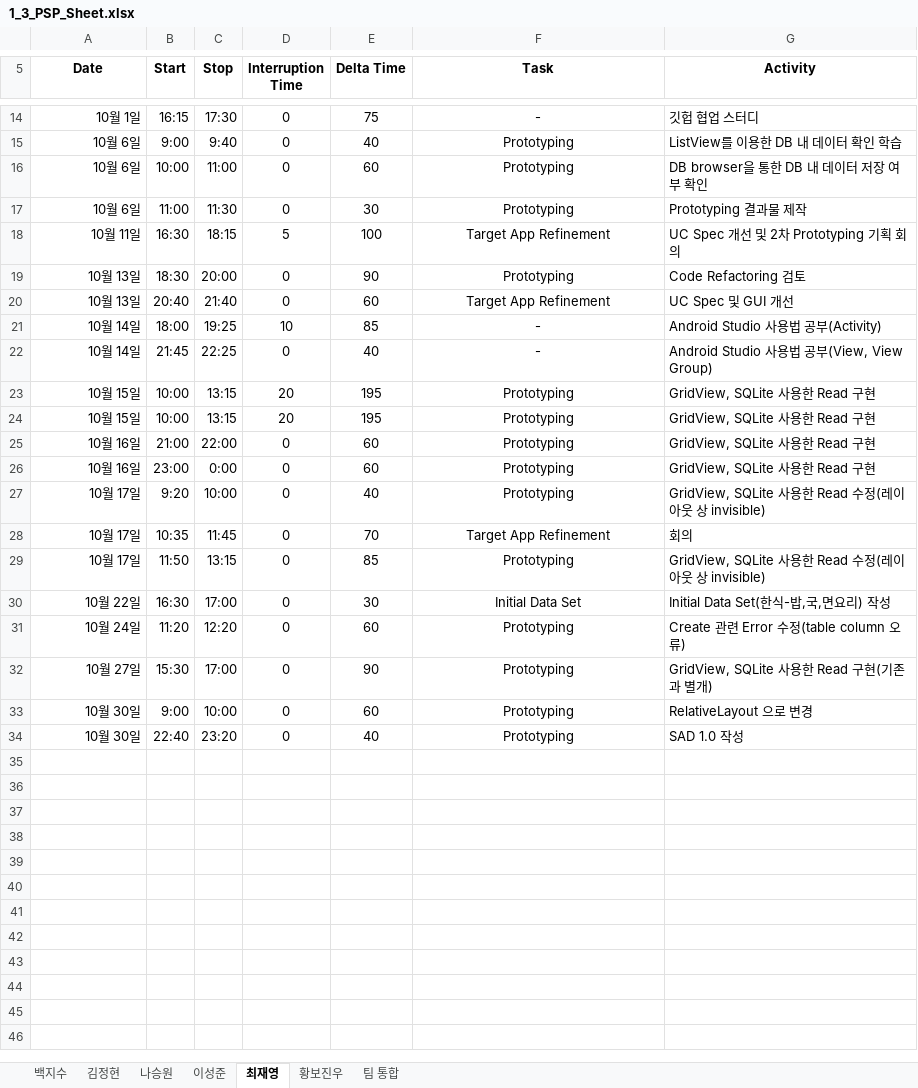
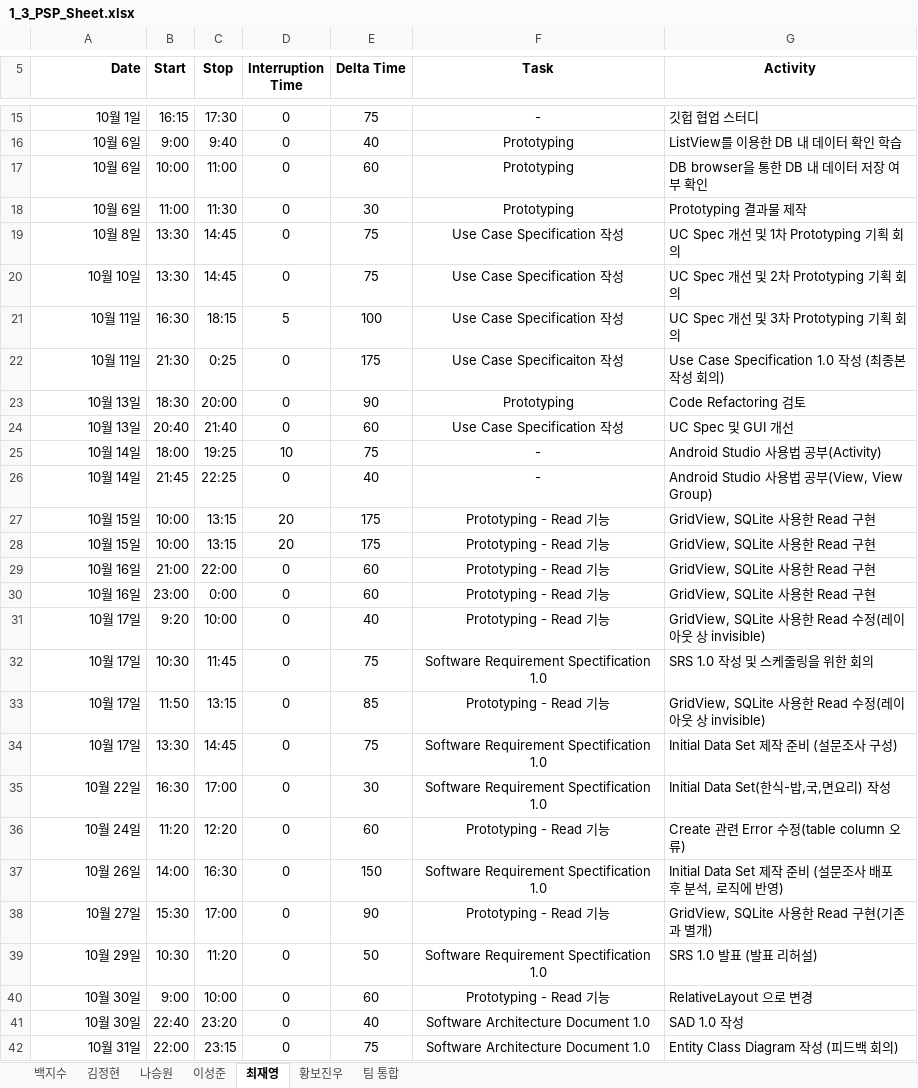
Before and after one commit to paekjisoo/babalzza, an Excel workbook: Project Planning/1_3_PSP_Sheet.xlsx, sheet 최재영, drawn as a sheet; only a part is shown, gaps mark what is left out; values as stored, in another font and other column widths than the file's, no borders; addresses are those after the commit; the diff covers the shown part only; the diff names each change by its address in the sheet, - before the commit and + after, or states it on an @@ line.

```diff
--- a/Project Planning/1_3_PSP_Sheet.xlsx (sheet 최재영)
+++ b/Project Planning/1_3_PSP_Sheet.xlsx (sheet 최재영)
-A5 alignment: center
+A5 alignment: right
+row 19: 10월 8일 | 13:30 | 14:45 | 0 | 75 | Use Case Specification 작성 | UC Spec 개선 및 1차 Prototyping 기획 회의
+row 20: 10월 10일 | 13:30 | 14:45 | 0 | 75 | Use Case Specification 작성 | UC Spec 개선 및 2차 Prototyping 기획 회의
-F21 (Task): Target App Refinement
+F21 (Task): Use Case Specification 작성
-G21 (Activity): UC Spec 개선 및 2차 Prototyping 기획 회의
+G21 (Activity): UC Spec 개선 및 3차 Prototyping 기획 회의
+row 22: 10월 11일 | 21:30 | 0:25 | 0 | 175 | Use Case Specificaiton 작성 | Use Case Specification 1.0 작성 (최종본 작성 회의)
-F24 (Task): Target App Refinement
+F24 (Task): Use Case Specification 작성
-E25 (Delta Time): 85
+E25 (Delta Time): 75
-E27:E28 (Delta Time): 195
+E27:E28 (Delta Time): 175
-F27:F31 (Task): Prototyping
+F27:F31 (Task): Prototyping - Read 기능
-B32 (Start): 10:35
+B32 (Start): 10:30
-E32 (Delta Time): 70
+E32 (Delta Time): 75
-F32 (Task): Target App Refinement
+F32 (Task): Software Requirement Spectification 1.0
-G32 (Activity): 회의
+G32 (Activity): SRS 1.0 작성 및 스케줄링을 위한 회의
-F33 (Task): Prototyping
+F33 (Task): Prototyping - Read 기능
+row 34: 10월 17일 | 13:30 | 14:45 | 0 | 75 | Software Requirement Spectification 1.0 | Initial Data Set 제작 준비 (설문조사 구성)
-F35 (Task): Initial Data Set
+F35 (Task): Software Requirement Spectification 1.0
-F36 (Task): Prototyping
+F36 (Task): Prototyping - Read 기능
+row 37: 10월 26일 | 14:00 | 16:30 | 0 | 150 | Software Requirement Spectification 1.0 | Initial Data Set 제작 준비 (설문조사 배포 후 분석, 로직에 반영)
-F38 (Task): Prototyping
+F38 (Task): Prototyping - Read 기능
+row 39: 10월 29일 | 10:30 | 11:20 | 0 | 50 | Software Requirement Spectification 1.0 | SRS 1.0 발표 (발표 리허설)
-F40 (Task): Prototyping
+F40 (Task): Prototyping - Read 기능
-F41 (Task): Prototyping
+F41 (Task): Software Architecture Document 1.0
+row 42: 10월 31일 | 22:00 | 23:15 | 0 | 75 | Software Architecture Document 1.0 | Entity Class Diagram 작성 (피드백 회의)
```
Also changed, not shown: 1 added row, 1 edited cell and cell formats elsewhere in this sheet, sheet 백지수, sheet 황보진우, sheet 이성준, sheet 김정현, sheet 나승원, formulas that keep their value, Project Planning/1_2_Project Management Plan_6조.xlsx.
